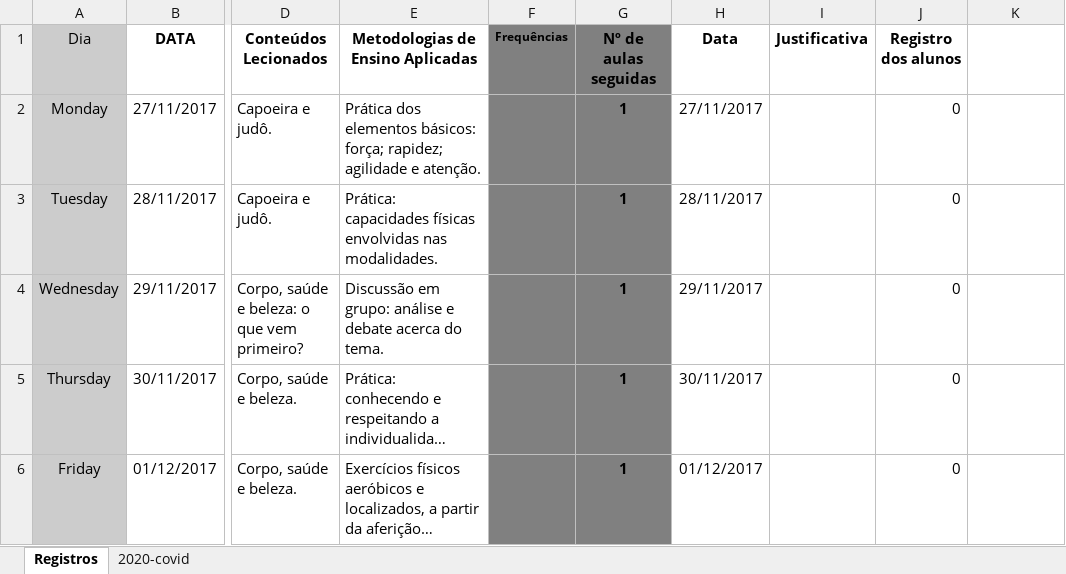
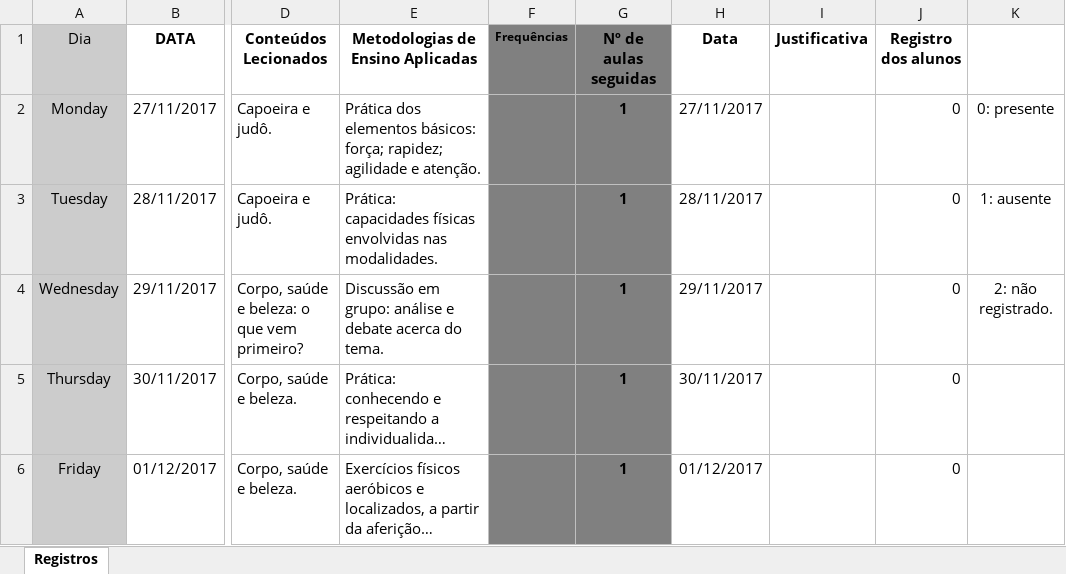
Before and after one commit to edusantana/saber-pb, an Excel workbook: aulas-conteudos.xlsx, sheet Registros, drawn as a sheet; only a part is shown, gaps mark what is left out; long unchanged cells end in …; values as stored, in another font and other column widths than the file's, no borders; the diff covers the shown part only; the diff names each change by its address in the sheet, - before the commit and + after, or states it on an @@ line.

```diff
--- a/aulas-conteudos.xlsx (sheet Registros)
+++ b/aulas-conteudos.xlsx (sheet Registros)
-sheet tab: 2020-covid
-K2: (empty)
+K2: 0: presente
-K3: (empty)
+K3: 1: ausente
-K4: (empty)
+K4: 2: não registrado.
```
Also changed, not shown: other rows of this sheet, charts or pictures, 1 other file.
